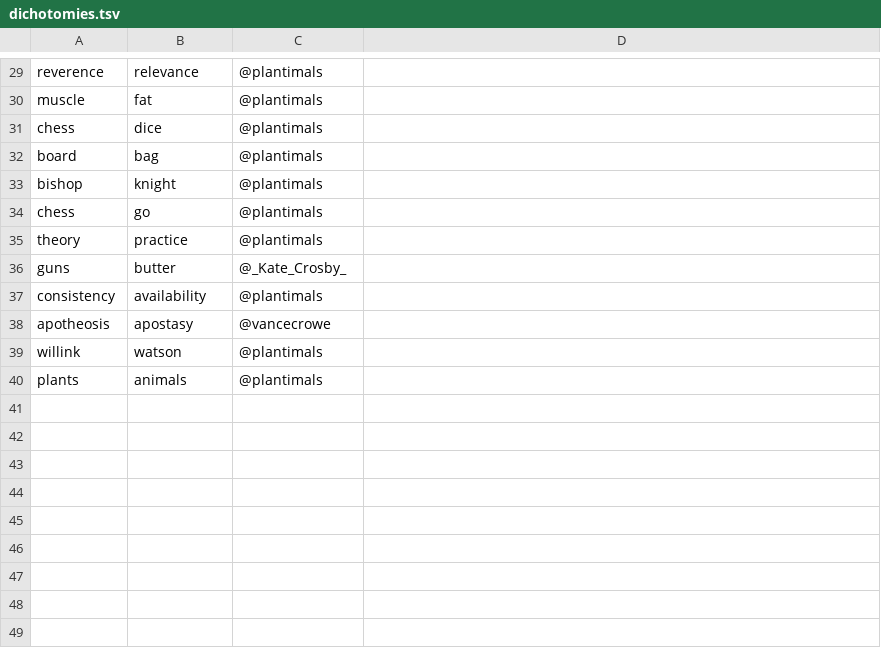
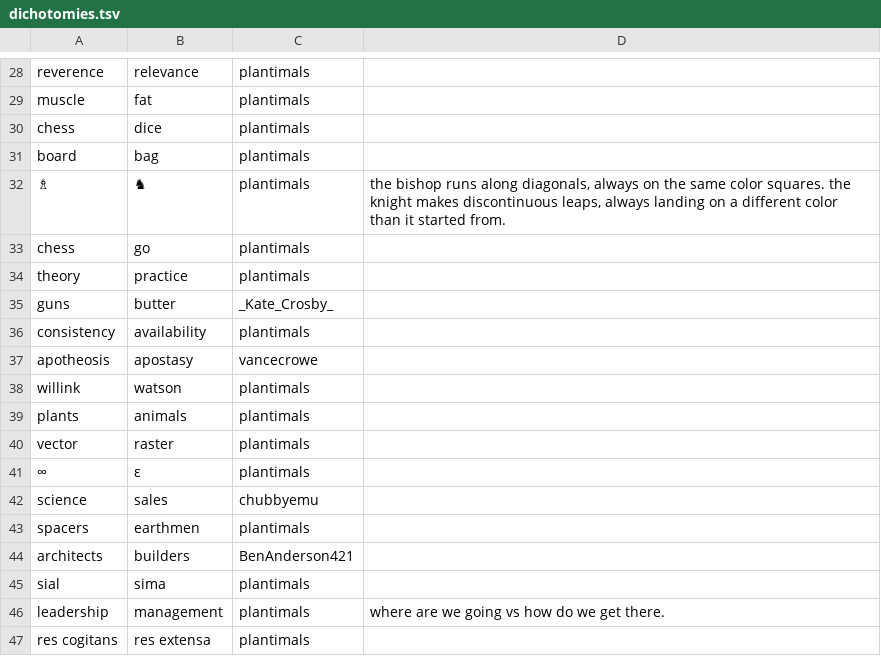
Before and after one commit to plantimals/dichotomies, a TSV file: dichotomies.tsv, drawn as a sheet; only a part is shown, gaps mark what is left out; removed rows and columns are numbered as before the commit, all else as after; the diff covers the shown part only; the diff names each change by its address in the sheet, - before the commit and + after, or states it on an @@ line.

```diff
--- a/dichotomies.tsv
+++ b/dichotomies.tsv
-C28:C31: @plantimals
+C28:C31: plantimals
-row 33: bishop | knight | @plantimals
+row 32: ♗ | ♞ | plantimals | the bishop runs along diagonals, always on the same color squares. the knight makes discontinuous leaps, always landing on a different color than it started from.
-C33:C34: @plantimals
+C33:C34: plantimals
-C35: @_Kate_Crosby_
+C35: _Kate_Crosby_
-C36: @plantimals
+C36: plantimals
-C37: @vancecrowe
+C37: vancecrowe
-C38:C39: @plantimals
+C38:C39: plantimals
+row 40: vector | raster | plantimals
+row 41: ∞ | ε | plantimals
+row 42: science | sales | chubbyemu
+row 43: spacers | earthmen | plantimals
+row 44: architects | builders | BenAnderson421
+row 45: sial | sima | plantimals
+row 46: leadership | management | plantimals | where are we going vs how do we get there.
+row 47: res cogitans | res extensa | plantimals
```
Also changed, not shown: 1 removed row and 38 edited cells elsewhere in this file, 3 other files.
